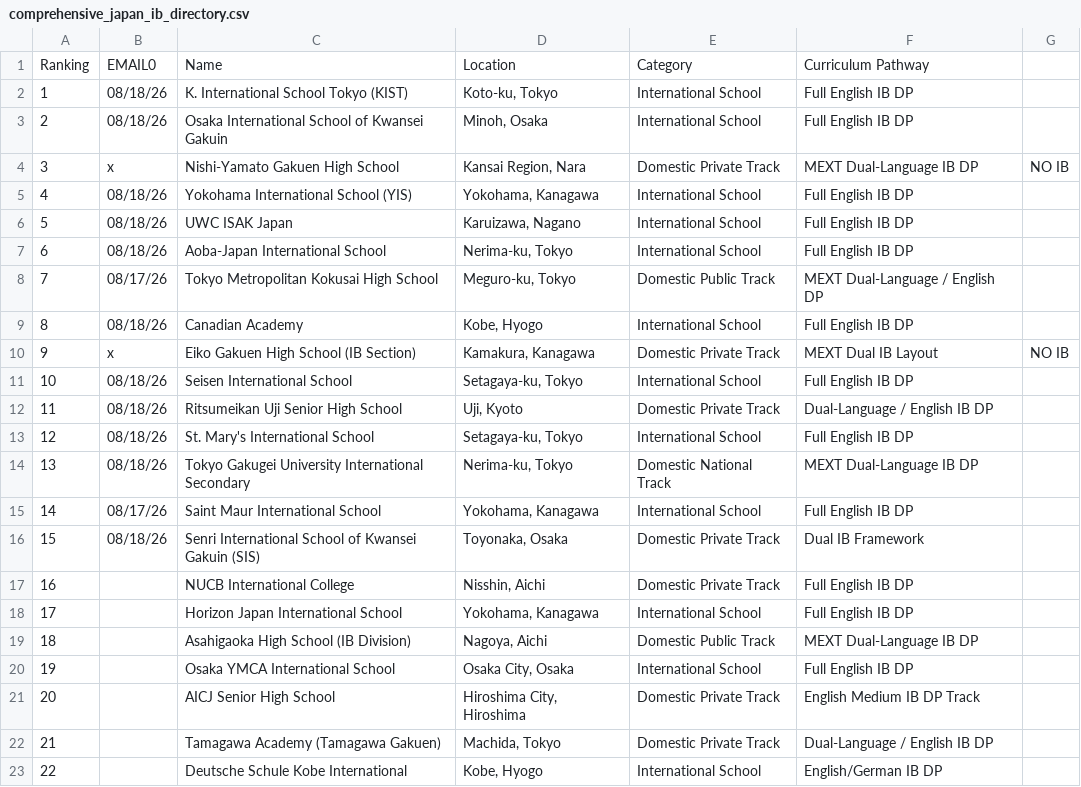
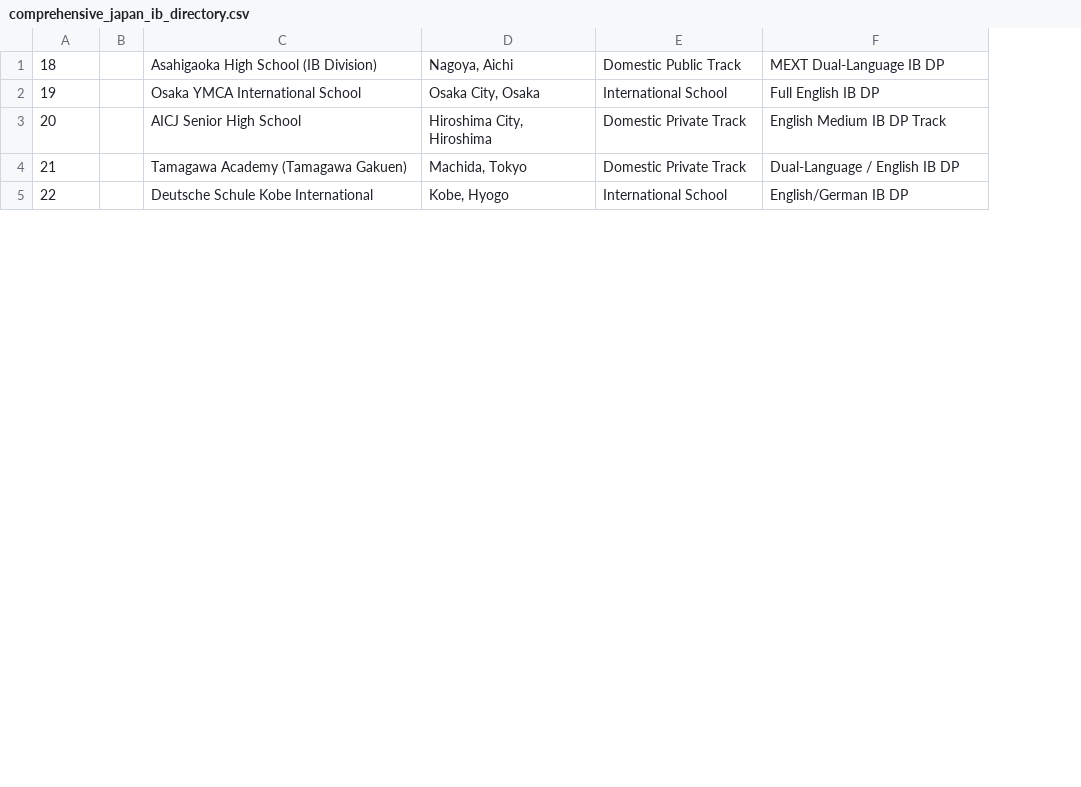
Before and after one commit to yliow/yliow.github.io, a CSV file: cccs-international/cccs-japan/data/ib/comprehensive_japan_ib_directory.csv, drawn as a sheet; only a part is shown; removed rows and columns are numbered as before the commit, all else as after; the diff names each change by its address in the sheet, - before the commit and + after, or states it on an @@ line.

```diff
--- a/cccs-international/cccs-japan/data/ib/comprehensive_japan_ib_directory.csv
+++ b/cccs-international/cccs-japan/data/ib/comprehensive_japan_ib_directory.csv
-column B, empty
+column B, empty
-column G, empty
-row 1: Ranking | EMAIL0 | Name | Location | Category | Curriculum Pathway
-row 2: 1 | 08/18/26 | K. International School Tokyo (KIST) | Koto-ku, Tokyo | International School | Full English IB DP
-row 3: 2 | 08/18/26 | Osaka International School of Kwansei Gakuin | Minoh, Osaka | International School | Full English IB DP
-row 4: 3 | x | Nishi-Yamato Gakuen High School | Kansai Region, Nara | Domestic Private Track | MEXT Dual-Language IB DP | NO IB
-row 5: 4 | 08/18/26 | Yokohama International School (YIS) | Yokohama, Kanagawa | International School | Full English IB DP
-row 6: 5 | 08/18/26 | UWC ISAK Japan | Karuizawa, Nagano | International School | Full English IB DP
-row 7: 6 | 08/18/26 | Aoba-Japan International School | Nerima-ku, Tokyo | International School | Full English IB DP
-row 8: 7 | 08/17/26 | Tokyo Metropolitan Kokusai High School | Meguro-ku, Tokyo | Domestic Public Track | MEXT Dual-Language / English DP
-row 9: 8 | 08/18/26 | Canadian Academy | Kobe, Hyogo | International School | Full English IB DP
-row 10: 9 | x | Eiko Gakuen High School (IB Section) | Kamakura, Kanagawa | Domestic Private Track | MEXT Dual IB Layout | NO IB
-row 11: 10 | 08/18/26 | Seisen International School | Setagaya-ku, Tokyo | International School | Full English IB DP
-row 12: 11 | 08/18/26 | Ritsumeikan Uji Senior High School | Uji, Kyoto | Domestic Private Track | Dual-Language / English IB DP
-row 13: 12 | 08/18/26 | St. Mary's International School | Setagaya-ku, Tokyo | International School | Full English IB DP
-row 14: 13 | 08/18/26 | Tokyo Gakugei University International Secondary | Nerima-ku, Tokyo | Domestic National Track | MEXT Dual-Language IB DP
-row 15: 14 | 08/17/26 | Saint Maur International School | Yokohama, Kanagawa | International School | Full English IB DP
-row 16: 15 | 08/18/26 | Senri International School of Kwansei Gakuin (SIS) | Toyonaka, Osaka | Domestic Private Track | Dual IB Framework
-row 17: 16 |  | NUCB International College | Nisshin, Aichi | Domestic Private Track | Full English IB DP
-row 18: 17 |  | Horizon Japan International School | Yokohama, Kanagawa | International School | Full English IB DP
```
Also changed, not shown: cccs-international/cccs-japan/data/gce/british_gce_providers_japan.csv, 21 other files.
